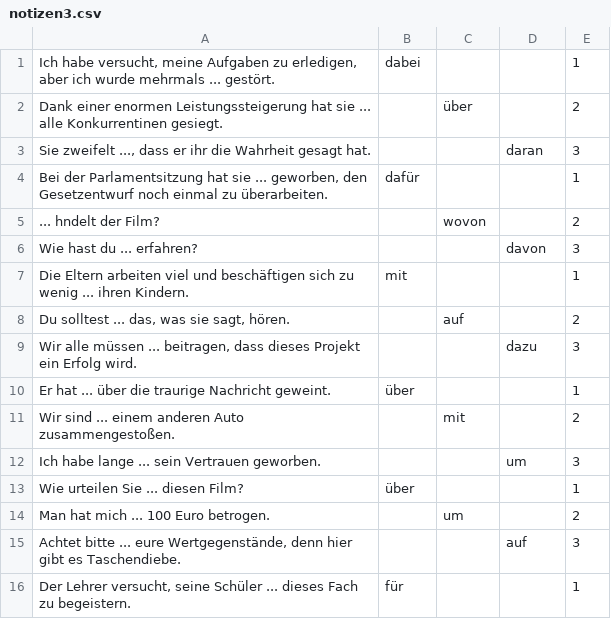
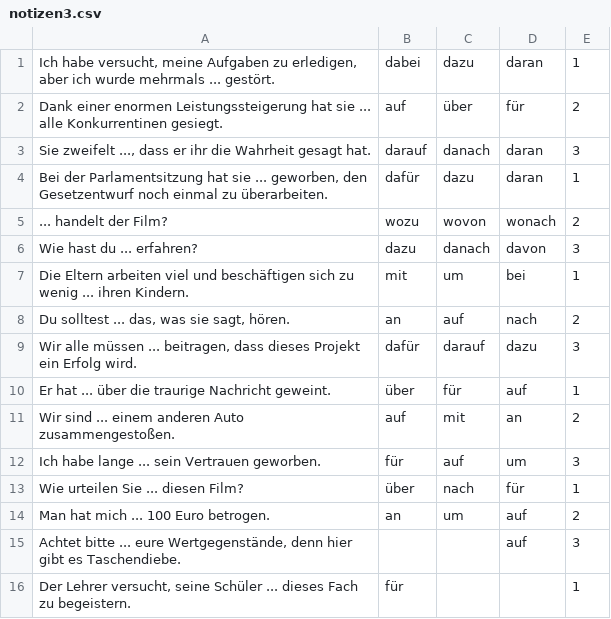
Before and after one commit to lingorius/Fragen, a CSV file: notizen3.csv, drawn as a sheet; only a part is shown; the diff covers the shown part only.

```diff
--- a/notizen3.csv
+++ b/notizen3.csv
@@ -1,15 +1,15 @@
-Ich habe versucht, meine Aufgaben zu erledigen, aber ich wurde mehrmals ... gestört.;dabei;;;1;
-Dank einer enormen Leistungssteigerung hat sie ... alle Konkurrentinen gesiegt.;;über;;2;
-Sie zweifelt ..., dass er ihr die Wahrheit gesagt hat.;;;daran;3;
-Bei der Parlamentsitzung hat sie ... geworben, den Gesetzentwurf noch einmal zu überarbeiten.;dafür;;;1;
-... hndelt der Film?;;wovon;;2;
-Wie hast du ... erfahren?;;;davon;3;
-Die Eltern arbeiten viel und beschäftigen sich zu wenig ... ihren Kindern.;mit;;;1;
-Du solltest ... das, was sie sagt, hören.;;auf;;2;
-Wir alle müssen ... beitragen, dass dieses Projekt ein Erfolg wird.;;;dazu;3;
-Er hat ... über die traurige Nachricht geweint.;über;;;1;
-Wir sind ... einem anderen Auto zusammengestoßen.;;mit;;2;
-Ich habe lange ... sein Vertrauen geworben.;;;um;3;
-Wie urteilen Sie ... diesen Film?;über;;;1;
-Man hat mich ... 100 Euro betrogen.;;um;;2;
+Ich habe versucht, meine Aufgaben zu erledigen, aber ich wurde mehrmals ... gestört.;dabei;dazu;daran;1;
+Dank einer enormen Leistungssteigerung hat sie ... alle Konkurrentinen gesiegt.;auf;über;für;2;
+Sie zweifelt ..., dass er ihr die Wahrheit gesagt hat.;darauf;danach;daran;3;
+Bei der Parlamentsitzung hat sie ... geworben, den Gesetzentwurf noch einmal zu überarbeiten.;dafür;dazu;daran;1;
+... handelt der Film?;wozu;wovon;wonach;2;
+Wie hast du ... erfahren?;dazu;danach;davon;3;
+Die Eltern arbeiten viel und beschäftigen sich zu wenig ... ihren Kindern.;mit;um;bei;1;
+Du solltest ... das, was sie sagt, hören.;an;auf;nach;2;
+Wir alle müssen ... beitragen, dass dieses Projekt ein Erfolg wird.;dafür;darauf;dazu;3;
+Er hat ... über die traurige Nachricht geweint.;über;für;auf;1;
+Wir sind ... einem anderen Auto zusammengestoßen.;auf;mit;an;2;
+Ich habe lange ... sein Vertrauen geworben.;für;auf;um;3;
+Wie urteilen Sie ... diesen Film?;über;nach;für;1;
+Man hat mich ... 100 Euro betrogen.;an;um;auf;2;
 Achtet bitte ... eure Wertgegenstände, denn hier gibt es Taschendiebe.;;;auf;3;
```
Also changed, not shown: 32 edited cells elsewhere in this file.
